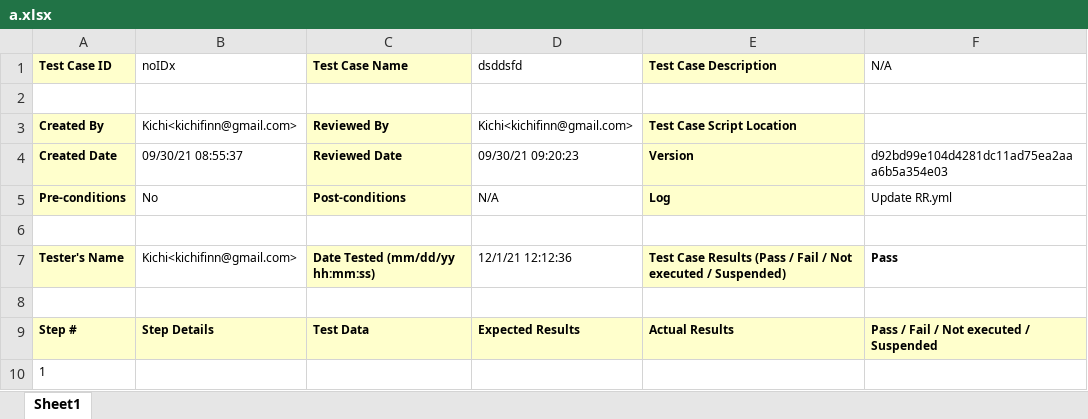
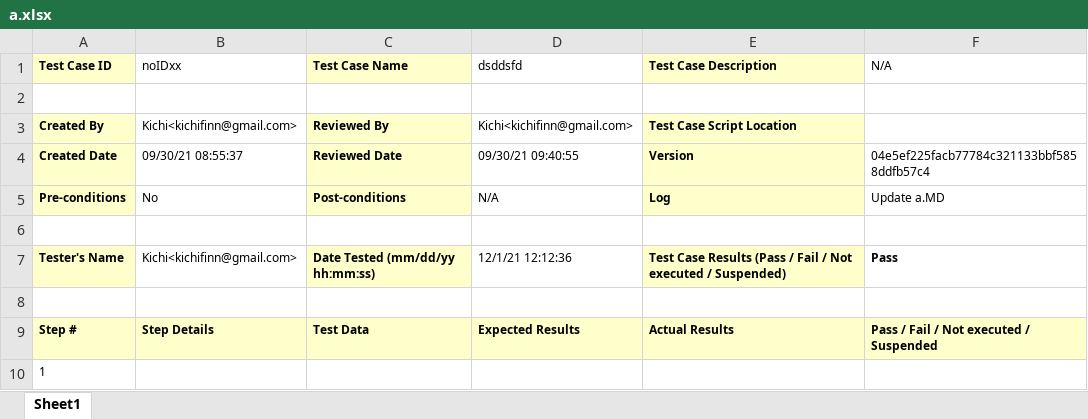
Before and after one commit to KichiFinn/TestBranch, an Excel workbook: Reports/a.xlsx, sheet Sheet1, drawn as a sheet; values as stored, in another font and other column widths than the file's, no borders; the diff names each change by its address in the sheet, - before the commit and + after, or states it on an @@ line.

```diff
--- a/Reports/a.xlsx (sheet Sheet1)
+++ b/Reports/a.xlsx (sheet Sheet1)
-B1: noIDx
+B1: noIDxx
-D4 (dsddsfd): 09/30/21 09:20:23
+D4 (dsddsfd): 09/30/21 09:40:55
-F4 (N/A): d92bd99e104d4281dc11ad75ea2aaa6b5a354e03
+F4 (N/A): 04e5ef225facb77784c321133bbf5858ddfb57c4
-F5 (N/A): Update RR.yml
+F5 (N/A): Update a.MD
```
Also changed, not shown: Reports/TotalAnalysis.xlsx, Reports/aAnalysis.xlsx, 2 other files.
